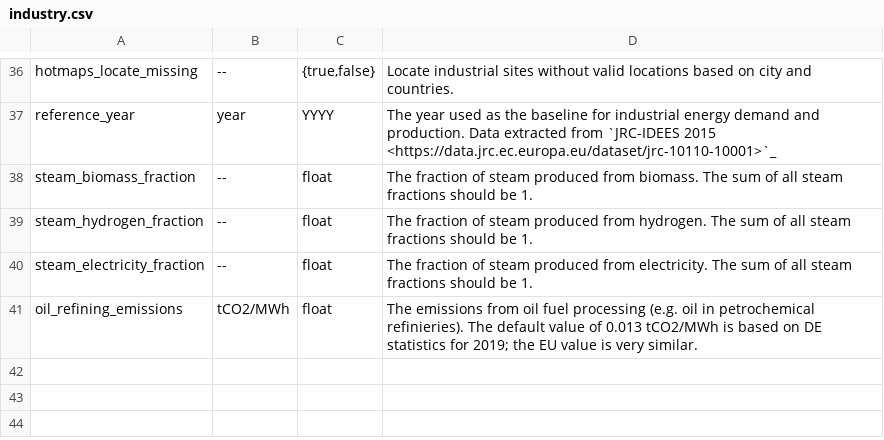
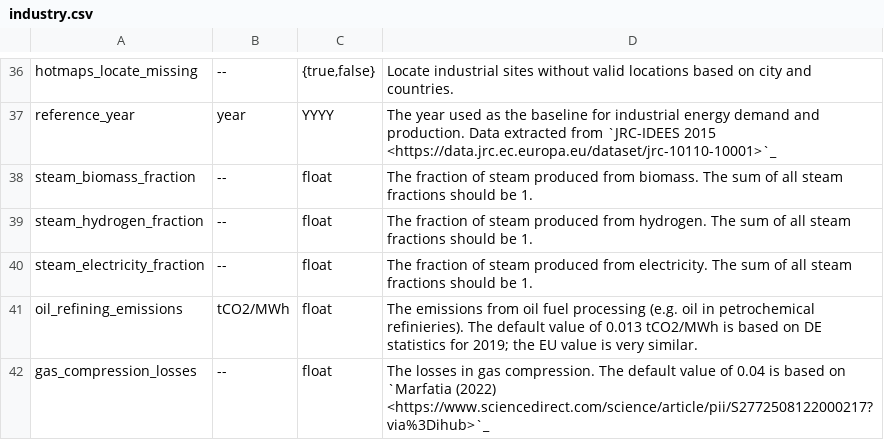
Before and after one commit to AGGM-AG/pypsa-at, a CSV file: doc/configtables/industry.csv, drawn as a sheet; only a part is shown, gaps mark what is left out; the diff names each change by its address in the sheet, - before the commit and + after, or states it on an @@ line.

Commit message:
add compression losses for gas transport (#1391)
* add compression losses for gas transport

* [pre-commit.ci] auto fixes from pre-commit.com hooks

for more information, see https://pre-commit.ci

* add docu in configtables

* [pre-commit.ci] auto fixes from pre-commit.com hooks

for more information, see https://pre-commit.ci

* add release_note

---------

Co-authored-by: pre-commit-ci[bot] <66853113+pre-commit-ci[bot]@users.noreply.github.com>
Co-authored-by: Michael Lindner <michaellindner@posteo.de>

```diff
--- a/doc/configtables/industry.csv
+++ b/doc/configtables/industry.csv
+row 42: gas_compression_losses | -- | float | The losses in gas compression. The default value of 0.04 is based on `Marfatia (2022) <https://www.sciencedirect.com/science/article/pii/S2772508122000217?via%3Dihub>`_
```
Also changed, not shown: 3 other files.
